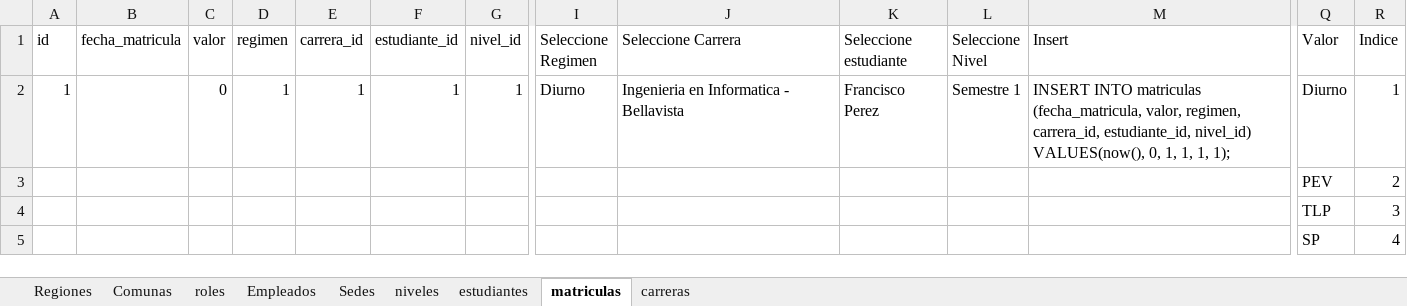
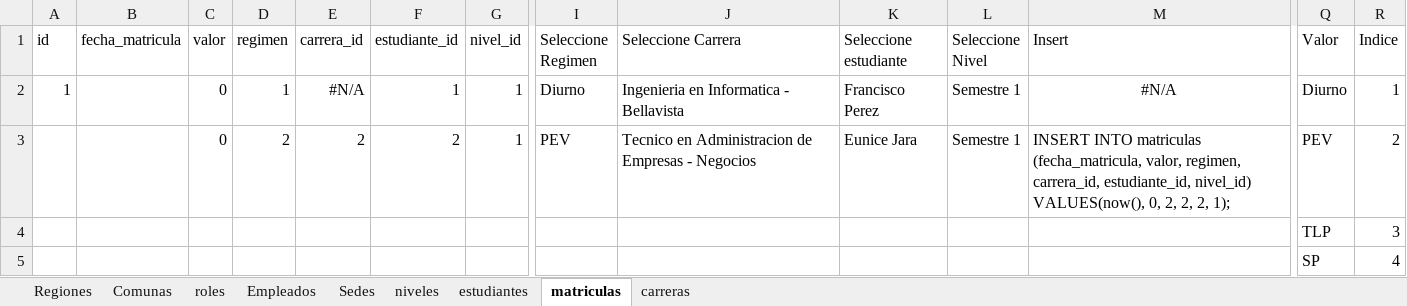
Before and after one commit to segundogaldames/pro202-3604, an Excel workbook: Cargas Masivas.xlsx, sheet matriculas, drawn as a sheet; only a part is shown, gaps mark what is left out; values as stored, in another font and other column widths than the file's, no borders; removed rows and columns are numbered as before the commit, all else as after; rows hold the shown columns only; the diff names each change by its address in the sheet, - before the commit and + after, or states it on an @@ line.

```diff
--- a/Cargas Masivas.xlsx (sheet matriculas)
+++ b/Cargas Masivas.xlsx (sheet matriculas)
-E2 (carrera_id): 1
+E2 (carrera_id): #N/A
-M2 (Insert): INSERT INTO matriculas (fecha_matricula, valor, regimen, carrera_id, estudiante_id, nivel_id) VALUES(now(), 0, 1, 1, 1, 1);
+M2 (Insert): #N/A
-M2 alignment: left
+M2 alignment: center
-row 3:  |  |  |  |  |  |  |  |  |  |  |  | PEV | 2
+row 3:  |  | 0 | 2 | 2 | 2 | 1 | PEV | Tecnico en Administracion de Empresas - Negocios | Eunice Jara | Semestre 1 | INSERT INTO matriculas (fecha_matricula, valor, regimen, carrera_id, estudiante_id, nivel_id) VALUES(now(), 0, 2, 2, 2, 1); | PEV | 2
```
Also changed, not shown: sheet carreras, 6 other files.
